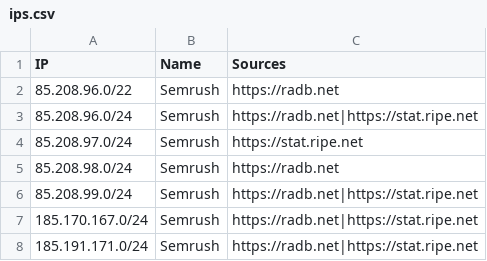
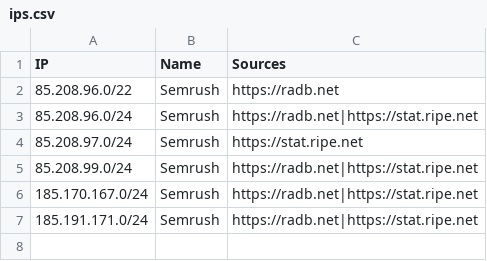
Before and after one commit to sefinek/trusted-ips-whitelist, a CSV file: lists/semrush/ips.csv, drawn as a sheet.

Commit message:
Auto-update IP lists (13 modified files) - 26.10.2026, 18:01:21 UTC

```diff
--- a/lists/semrush/ips.csv
+++ b/lists/semrush/ips.csv
@@ -4,3 +4,2 @@ IP,Name,Sources
 85.208.97.0/24,Semrush,https://stat.ripe.net
-85.208.98.0/24,Semrush,https://radb.net
 85.208.99.0/24,Semrush,https://radb.net|https://stat.ripe.net
```
Also changed, not shown: 12 other files.
